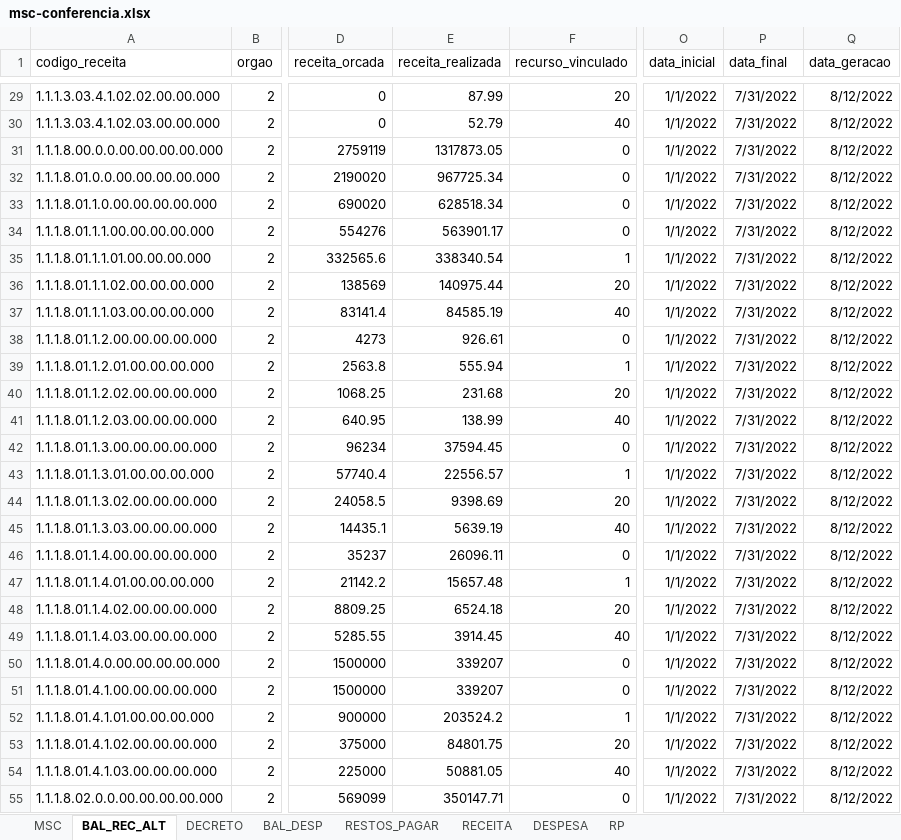
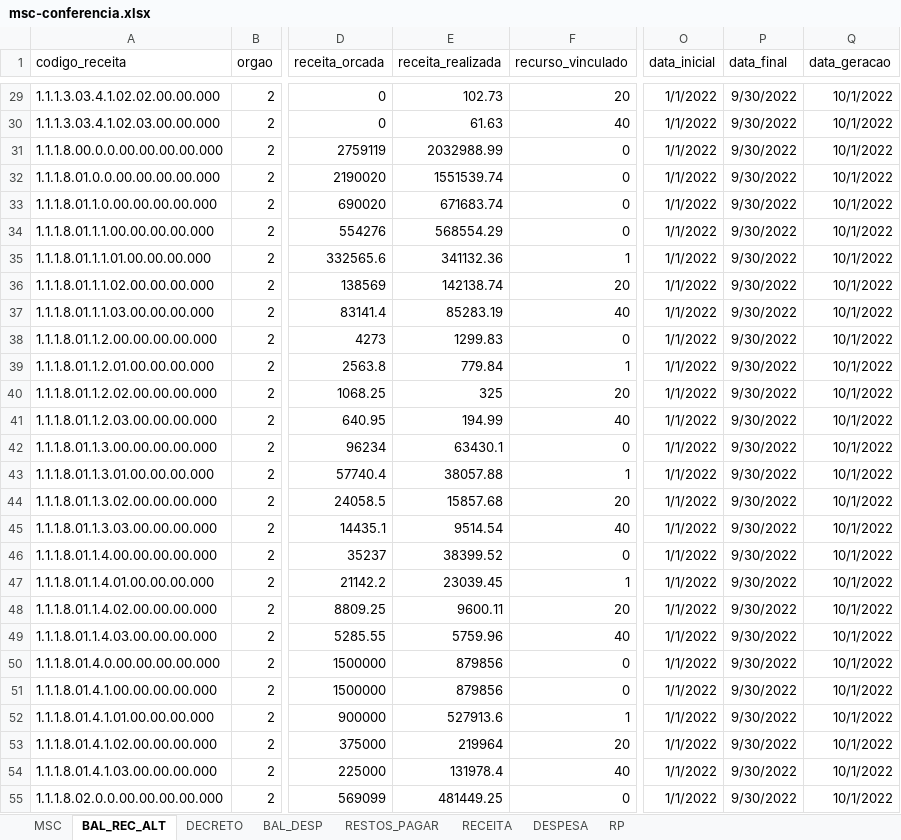
Before and after one commit to everton3x/msc-conferencia, an Excel workbook: msc-conferencia.xlsx, sheet BAL_REC_ALT, drawn as a sheet; only a part is shown, gaps mark what is left out; values as stored, in another font and other column widths than the file's, no borders; table styles not drawn; the diff covers the shown part only; the diff names each change by its address in the sheet, - before the commit and + after, or states it on an @@ line.

```diff
--- a/msc-conferencia.xlsx (sheet BAL_REC_ALT)
+++ b/msc-conferencia.xlsx (sheet BAL_REC_ALT)
-E29 (receita_realizada): 87.99
+E29 (receita_realizada): 102.73
-P29:P55 (data_final): 7/31/2022
+P29:P55 (data_final): 9/30/2022
-Q29:Q55 (data_geracao): 8/12/2022
+Q29:Q55 (data_geracao): 10/1/2022
-E30 (receita_realizada): 52.79
+E30 (receita_realizada): 61.63
-E31 (receita_realizada): 1317873.05
+E31 (receita_realizada): 2032988.99
-E32 (receita_realizada): 967725.34
+E32 (receita_realizada): 1551539.74
-E33 (receita_realizada): 628518.34
+E33 (receita_realizada): 671683.74
-E34 (receita_realizada): 563901.17
+E34 (receita_realizada): 568554.29
-E35 (receita_realizada): 338340.54
+E35 (receita_realizada): 341132.36
-E36 (receita_realizada): 140975.44
+E36 (receita_realizada): 142138.74
-E37 (receita_realizada): 84585.19
+E37 (receita_realizada): 85283.19
-E38 (receita_realizada): 926.61
+E38 (receita_realizada): 1299.83
-E39 (receita_realizada): 555.94
+E39 (receita_realizada): 779.84
-E40 (receita_realizada): 231.68
+E40 (receita_realizada): 325
-E41 (receita_realizada): 138.99
+E41 (receita_realizada): 194.99
-E42 (receita_realizada): 37594.45
+E42 (receita_realizada): 63430.1
-E43 (receita_realizada): 22556.57
+E43 (receita_realizada): 38057.88
-E44 (receita_realizada): 9398.69
+E44 (receita_realizada): 15857.68
-E45 (receita_realizada): 5639.19
+E45 (receita_realizada): 9514.54
-E46 (receita_realizada): 26096.11
+E46 (receita_realizada): 38399.52
-E47 (receita_realizada): 15657.48
+E47 (receita_realizada): 23039.45
-E48 (receita_realizada): 6524.18
+E48 (receita_realizada): 9600.11
-E49 (receita_realizada): 3914.45
+E49 (receita_realizada): 5759.96
-E50:E51 (receita_realizada): 339207
+E50:E51 (receita_realizada): 879856
-E52 (receita_realizada): 203524.2
+E52 (receita_realizada): 527913.6
-E53 (receita_realizada): 84801.75
+E53 (receita_realizada): 219964
-E54 (receita_realizada): 50881.05
+E54 (receita_realizada): 131978.4
-E55 (receita_realizada): 350147.71
+E55 (receita_realizada): 481449.25
```
Also changed, not shown: 26 added rows and 1369 edited cells elsewhere in this sheet, sheet MSC, sheet BAL_DESP, sheet DECRETO, sheet RESTOS_PAGAR, sheet DESPESA, sheet RECEITA, 1 more sheet, cache/balver.xlsx, cache/msc_atual.xlsx, 8 other files.
